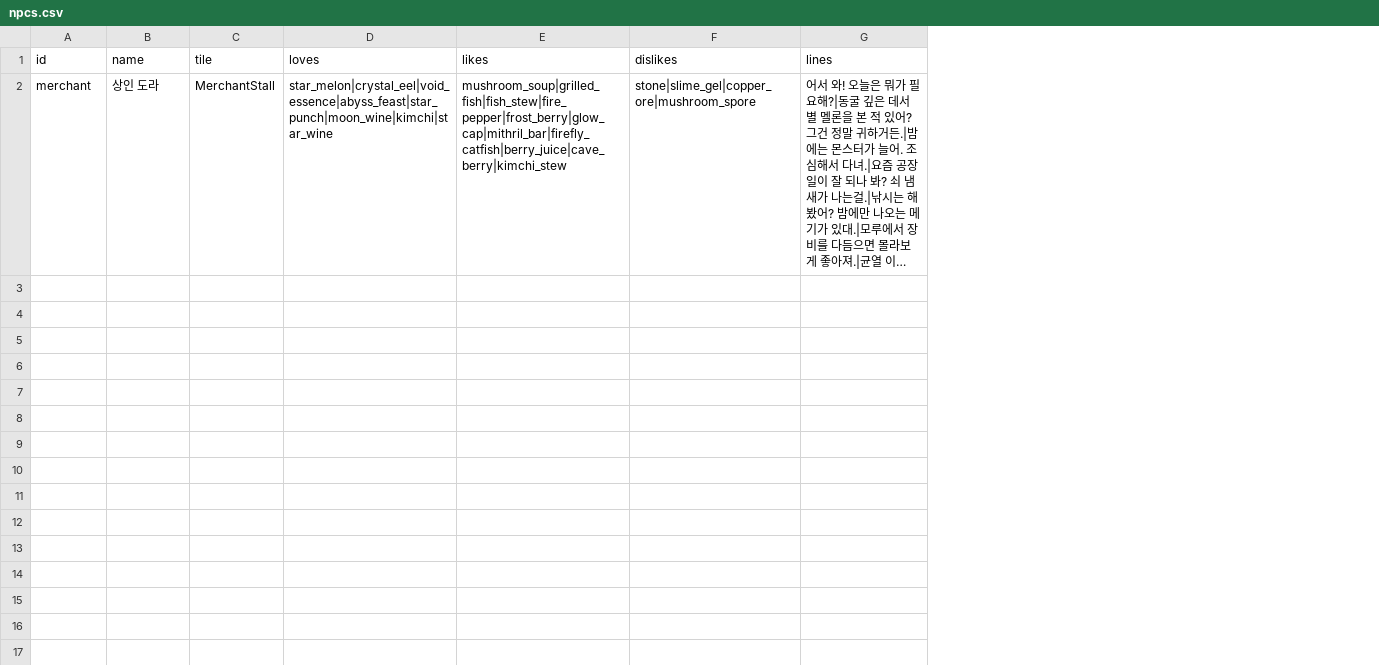
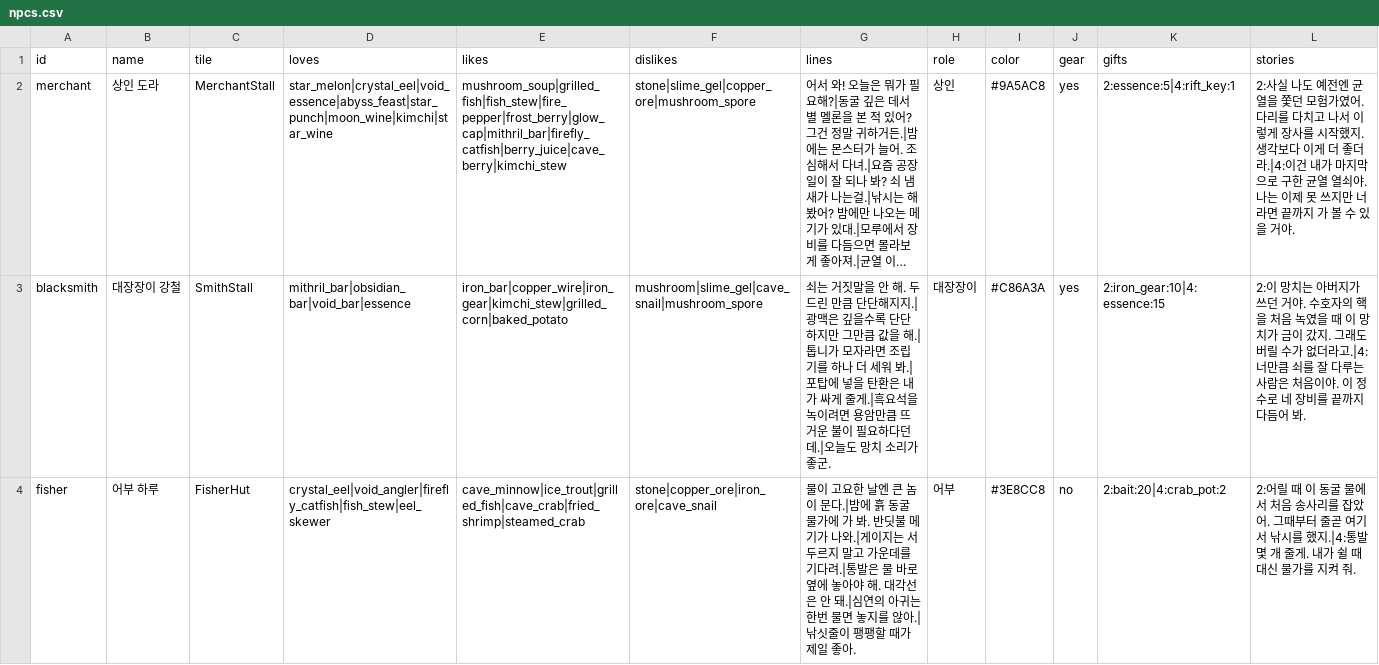
Before and after one commit to LeArc6910/pray-to, a CSV file: Assets/_Project/Data/Npcs/npcs.csv, drawn as a sheet; long unchanged cells end in …; the diff names each change by its address in the sheet, - before the commit and + after, or states it on an @@ line.

Commit message:
Add a blacksmith and a fisher with shops, daily requests and heart gifts
Two more people settle near the spawn, each at a stall of their own and
kept apart: the blacksmith sells bars, parts and ammo and pays a little
more for ore and bars, the fisher sells bait, rods and crab pots and pays
more for fish. Shop rows now name whose they are, and trading is with
whoever stands nearest.

Each person asks one thing a day from a new requests sheet, harder ones
as friendship grows, and pays back in coins, goods and friendship. At
two and four hearts the next chat brings a one-off gift and a story the
bag tab keeps. Character saves (format 7) and the friendships message
carry the request day and the gifts had; protocol 0.42.0.

```diff
--- a/Assets/_Project/Data/Npcs/npcs.csv
+++ b/Assets/_Project/Data/Npcs/npcs.csv
+column H (role), row 2: 상인
+column I (color), row 2: #9A5AC8
+column J (gear), row 2: yes
+column K (gifts), row 2: 2:essence:5|4:rift_key:1
+column L (stories), row 2: 2:사실 나도 예전엔 균열을 쫓던 모험가였어. 다리를 다치고 나서 이렇게 장사를 시작했지. 생각보다 이게 더 좋더라.|4:이건 내가 마지막으로 구한 균열 열쇠야. 나는 이제 못 쓰지만 너라면 끝까지 가 볼 수 있을 거야.
+row 3: blacksmith | 대장장이 강철 | SmithStall | mithril_bar|obsidian_bar|void_bar|essence | iron_bar|copper_wire|iron_gear|kimchi_stew|grilled_corn|baked_potato | mushroom|slime_gel|cave_snail|mushroom_spore | 쇠는 거짓말을 안 해. 두드린 만큼 단단해지지.|광맥은 깊을수록 단단하지만 그만큼 값을 해.|톱니가 모자라면 조립기를 하나 더 세워 봐.|포탑에 넣을 탄환은 내가 싸게 줄게.|흑요석을 녹이려면 용암만큼 뜨거운 불이 필요하다던데.|오늘도 망치 소리가 좋군. | 대장장이 | #C86A3A | yes | 2:iron_gear:10|4:essence:15 | 2:이 망치는 아버지가 쓰던 거야. 수호자의 핵을 처음 녹였을 때 이 망치가 금이 갔지. 그래도 버릴 수가 없더라고.|4:너만큼 쇠를 잘 다루는 사람은 처음이야. 이 정수로 네 장비를 끝까지 다듬어 봐.
+row 4: fisher | 어부 하루 | FisherHut | crystal_eel|void_angler|firefly_catfish|fish_stew|eel_skewer | cave_minnow|ice_trout|grilled_fish|cave_crab|fried_shrimp|steamed_crab | stone|copper_ore|iron_ore|cave_snail | 물이 고요한 날엔 큰 놈이 문다.|밤에 흙 동굴 물가에 가 봐. 반딧불 메기가 나와.|게이지는 서두르지 말고 가운데를 기다려.|통발은 물 바로 옆에 놓아야 해. 대각선은 안 돼.|심연의 아귀는 한번 물면 놓지를 않아.|낚싯줄이 팽팽할 때가 제일 좋아. | 어부 | #3E8CC8 | no | 2:bait:20|4:crab_pot:2 | 2:어릴 때 이 동굴 물에서 처음 송사리를 잡았어. 그때부터 줄곧 여기서 낚시를 했지.|4:통발 몇 개 줄게. 내가 쉴 때 대신 물가를 지켜 줘.
```
Also changed, not shown: Assets/_Project/Data/Npcs/shop.csv, 27 other files.
